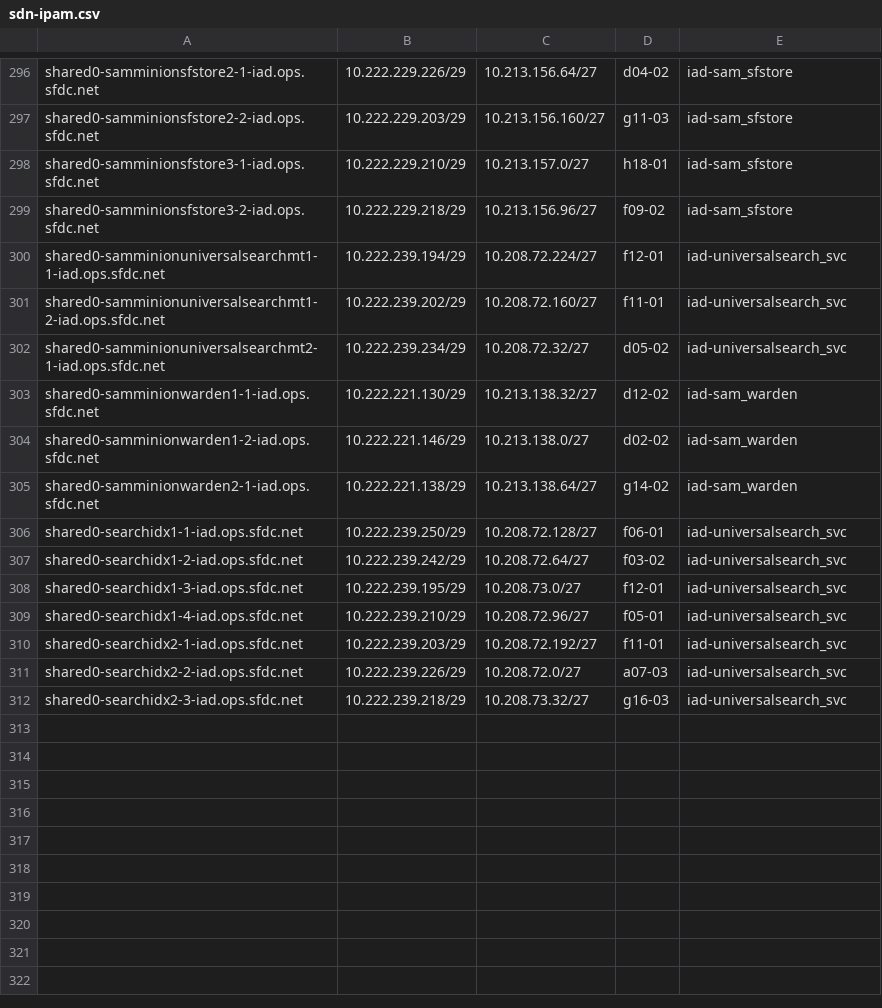
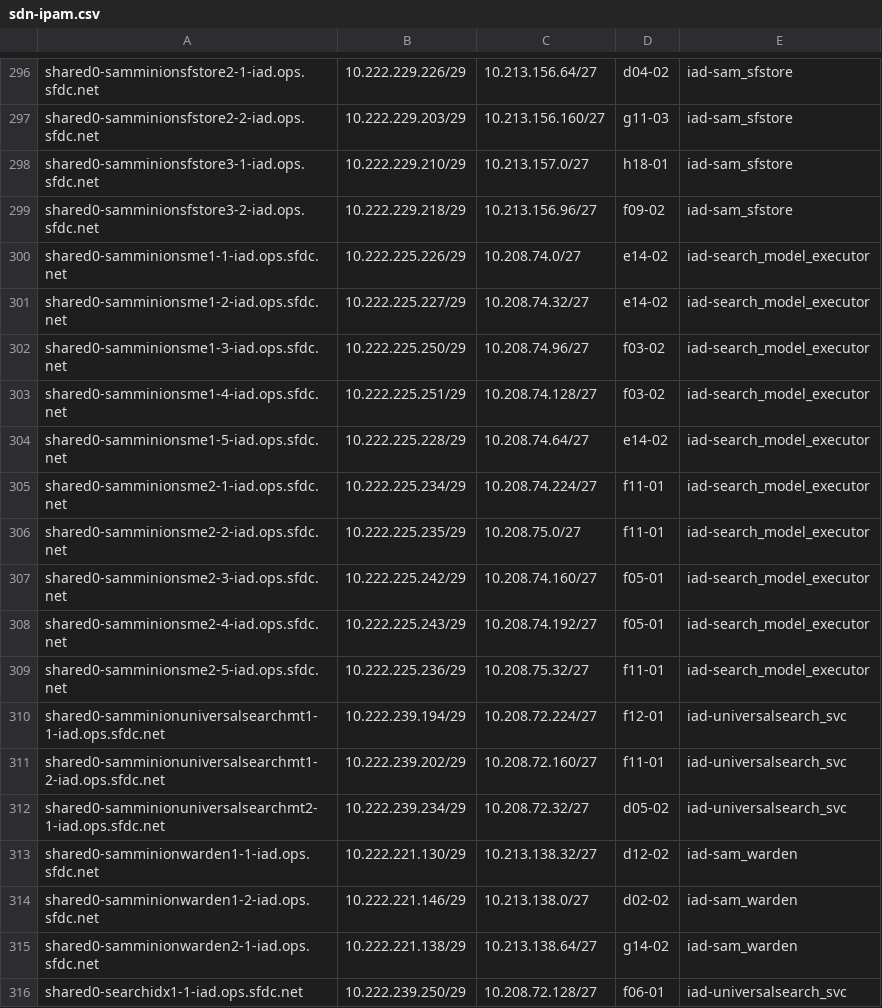
Before and after one commit to kckrithika/kaggle-challenges, a CSV file: sam-internal/sdn/iad/iad-sam/sdn-ipam.csv, drawn as a sheet; only a part is shown, gaps mark what is left out; the shorter side is filled out with more unchanged rows; the diff names each change by its address in the sheet, - before the commit and + after, or states it on an @@ line.

```diff
--- a/sam-internal/sdn/iad/iad-sam/sdn-ipam.csv
+++ b/sam-internal/sdn/iad/iad-sam/sdn-ipam.csv
+row 300: shared0-samminionsme1-1-iad.ops.sfdc.net | 10.222.225.226/29 | 10.208.74.0/27 | e14-02 | iad-search_model_executor
+row 301: shared0-samminionsme1-2-iad.ops.sfdc.net | 10.222.225.227/29 | 10.208.74.32/27 | e14-02 | iad-search_model_executor
+row 302: shared0-samminionsme1-3-iad.ops.sfdc.net | 10.222.225.250/29 | 10.208.74.96/27 | f03-02 | iad-search_model_executor
+row 303: shared0-samminionsme1-4-iad.ops.sfdc.net | 10.222.225.251/29 | 10.208.74.128/27 | f03-02 | iad-search_model_executor
+row 304: shared0-samminionsme1-5-iad.ops.sfdc.net | 10.222.225.228/29 | 10.208.74.64/27 | e14-02 | iad-search_model_executor
+row 305: shared0-samminionsme2-1-iad.ops.sfdc.net | 10.222.225.234/29 | 10.208.74.224/27 | f11-01 | iad-search_model_executor
+row 306: shared0-samminionsme2-2-iad.ops.sfdc.net | 10.222.225.235/29 | 10.208.75.0/27 | f11-01 | iad-search_model_executor
+row 307: shared0-samminionsme2-3-iad.ops.sfdc.net | 10.222.225.242/29 | 10.208.74.160/27 | f05-01 | iad-search_model_executor
+row 308: shared0-samminionsme2-4-iad.ops.sfdc.net | 10.222.225.243/29 | 10.208.74.192/27 | f05-01 | iad-search_model_executor
+row 309: shared0-samminionsme2-5-iad.ops.sfdc.net | 10.222.225.236/29 | 10.208.75.32/27 | f11-01 | iad-search_model_executor
```
Also changed, not shown: sam-internal/sdn/dfw/dfw-sam/sdn-ipam.csv, sam-internal/sdn/ord/ord-sam/sdn-ipam.csv, 21 other files.
